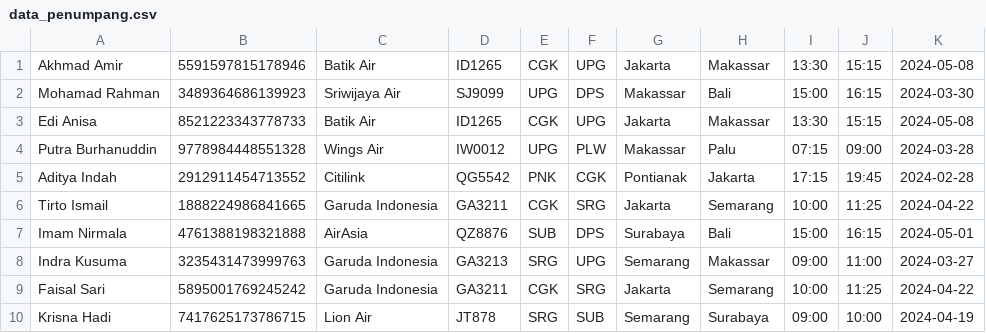
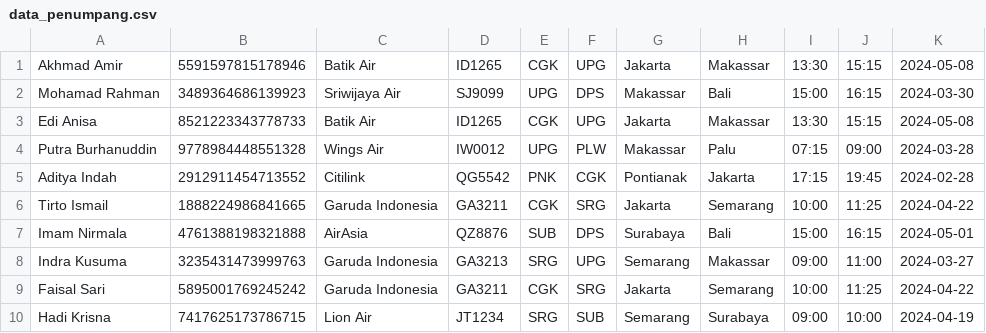
Before and after one commit to Brilyawan/e-MotorMabur_capstone1, a CSV file: data/data_penumpang.csv, drawn as a sheet.

```diff
--- a/data/data_penumpang.csv
+++ b/data/data_penumpang.csv
@@ -9,2 +9,2 @@ Indra Kusuma;3235431473999763;Garuda Indonesia;GA3213;SRG;UPG;Semarang;Makassar;
 Faisal Sari;5895001769245242;Garuda Indonesia;GA3211;CGK;SRG;Jakarta;Semarang;10:00;11:25;2024-04-22
-Krisna Hadi;7417625173786715;Lion Air;JT878;SRG;SUB;Semarang;Surabaya;09:00;10:00;2024-04-19
+Hadi Krisna;7417625173786715;Lion Air;JT1234;SRG;SUB;Semarang;Surabaya;09:00;10:00;2024-04-19
```
Also changed, not shown: 1 other file.
